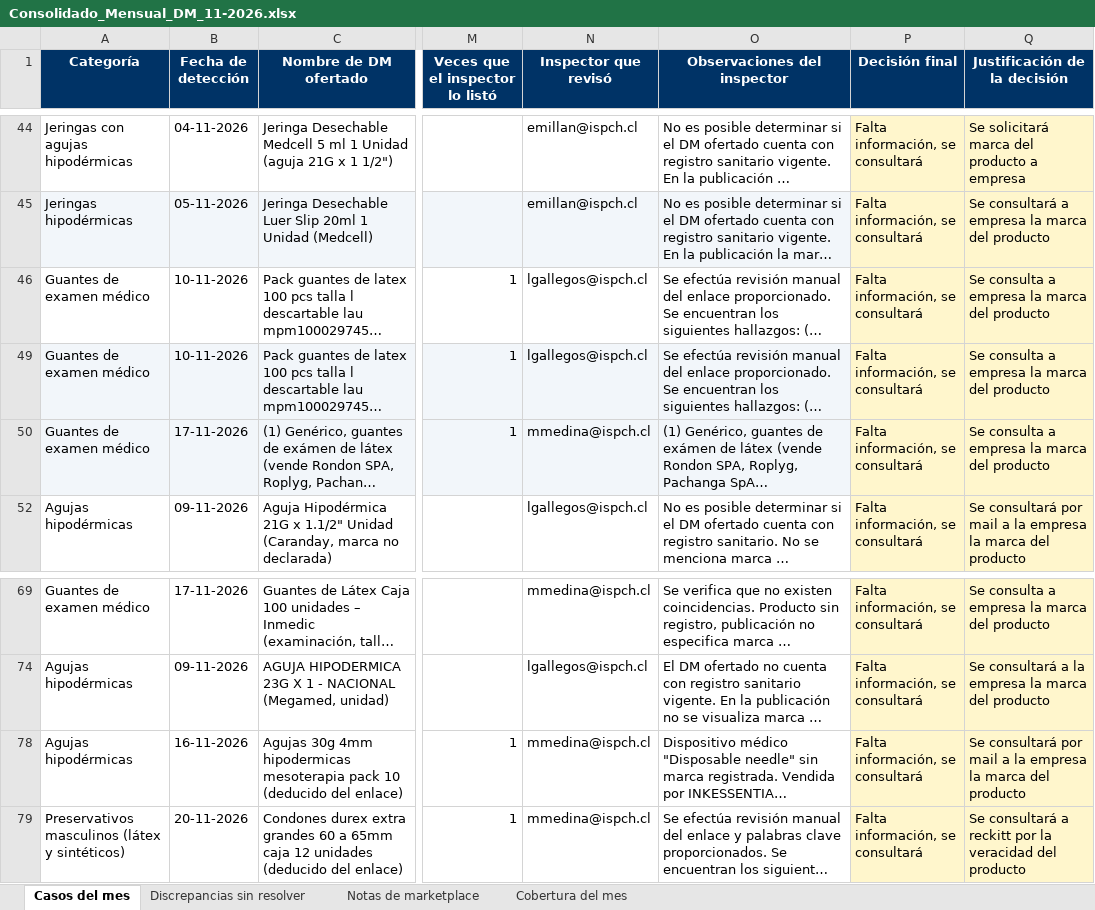
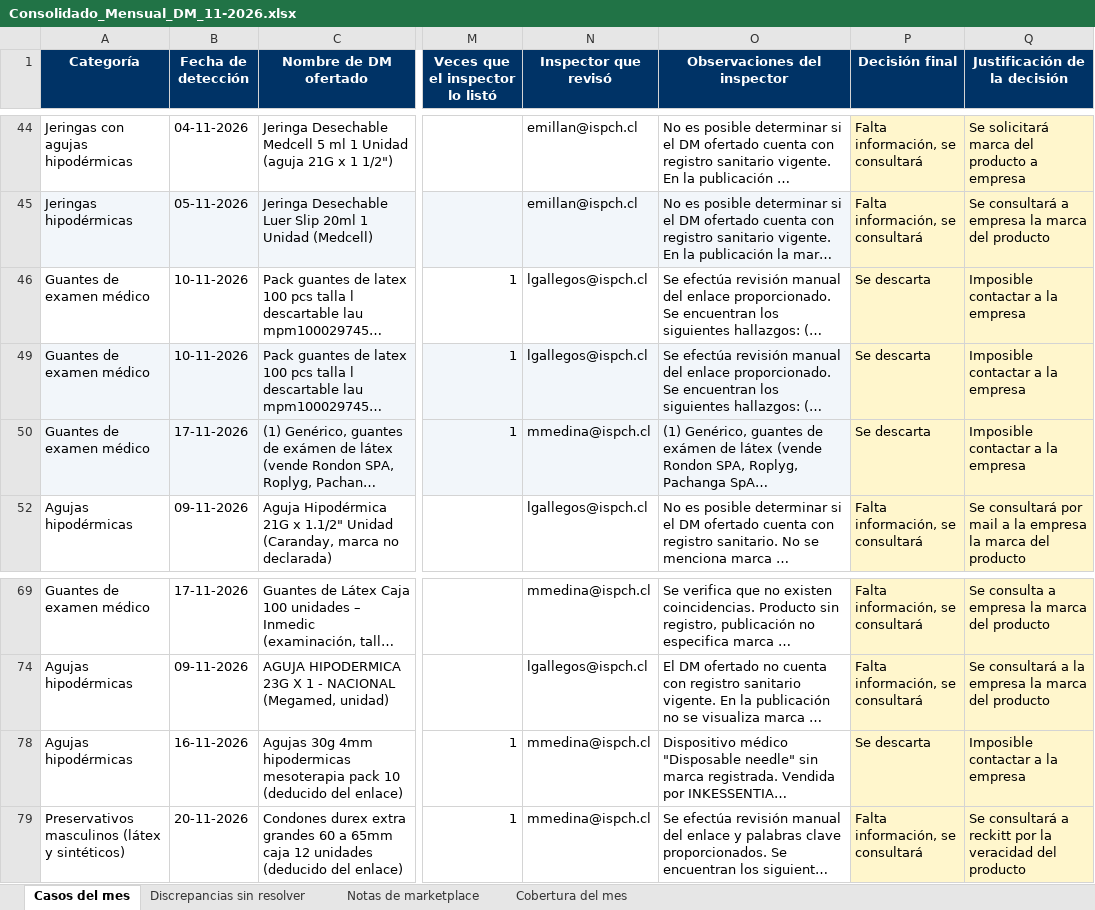
Before and after one commit to lukasgallegosguty-beep/fiscalizacion-web, an Excel workbook: revision/Consolidado_Mensual_DM_11-2026.xlsx, sheet Casos del mes, drawn as a sheet; only a part is shown, gaps mark what is left out; long unchanged cells end in …; values as stored, in another font and other column widths than the file's, no borders; charts and pictures not drawn; the diff names each change by its address in the sheet, - before the commit and + after, or states it on an @@ line.

Commit message:
planilla en línea: Consolidado_Mensual_DM_11-2026.xlsx (editó Lukas Gallegos)

```diff
--- a/revision/Consolidado_Mensual_DM_11-2026.xlsx (sheet Casos del mes)
+++ b/revision/Consolidado_Mensual_DM_11-2026.xlsx (sheet Casos del mes)
-P46 (Decisión final): Falta información, se consultará
+P46 (Decisión final): Se descarta
-Q46 (Justificación de la decisión): Se consulta a empresa la marca del producto
+Q46 (Justificación de la decisión): Imposible contactar a la empresa
-P49:P50 (Decisión final): Falta información, se consultará
+P49:P50 (Decisión final): Se descarta
-Q49:Q50 (Justificación de la decisión): Se consulta a empresa la marca del producto
+Q49:Q50 (Justificación de la decisión): Imposible contactar a la empresa
-P78 (Decisión final): Falta información, se consultará
+P78 (Decisión final): Se descarta
-Q78 (Justificación de la decisión): Se consultará por mail a la empresa la marca del producto
+Q78 (Justificación de la decisión): Imposible contactar a la empresa
```
